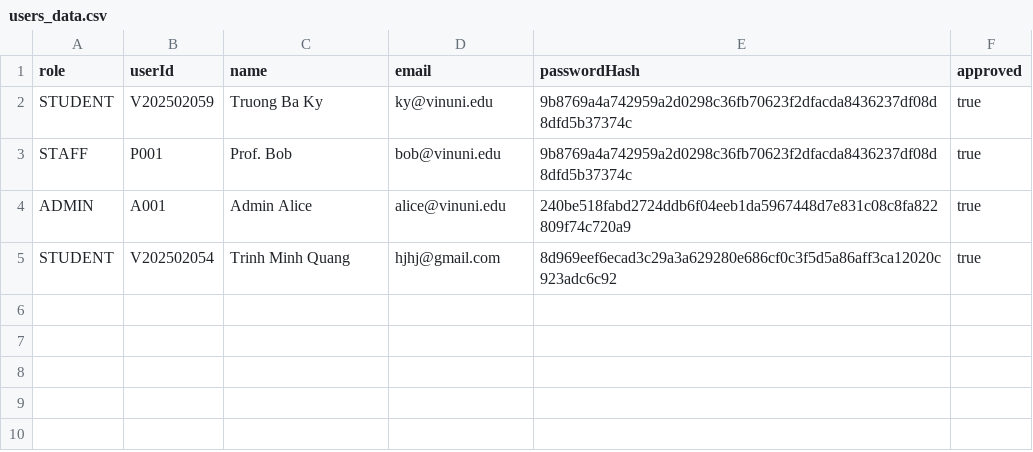
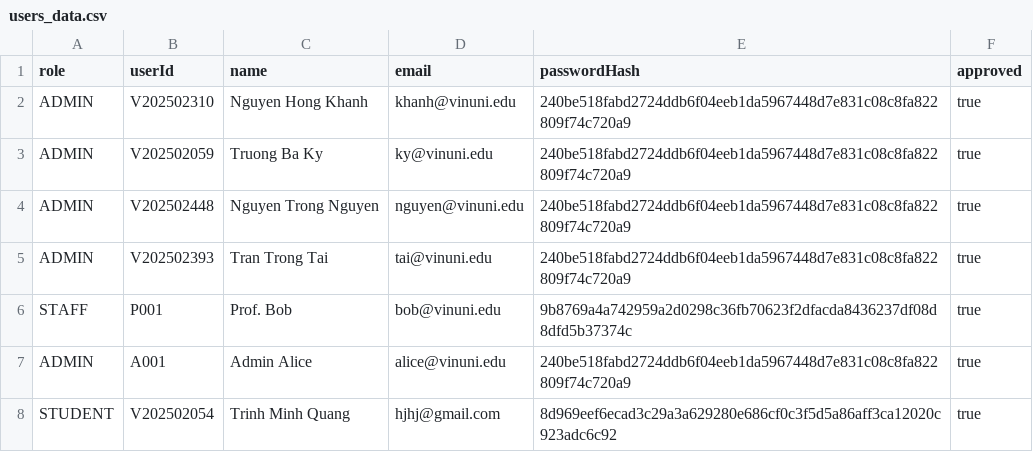
Before and after one commit to khnhnghyn236/TimeTable-App, a CSV file: users_data.csv, drawn as a sheet.

Commit message:
Update admin accounts and remove demo admin login

```diff
--- a/users_data.csv
+++ b/users_data.csv
@@ -1,3 +1,6 @@
 role|userId|name|email|passwordHash|approved
-STUDENT|V202502059|Truong Ba Ky|ky@vinuni.edu|9b8769a4a742959a2d0298c36fb70623f2dfacda8436237df08d8dfd5b37374c|true
+ADMIN|V202502310|Nguyen Hong Khanh|khanh@vinuni.edu|240be518fabd2724ddb6f04eeb1da5967448d7e831c08c8fa822809f74c720a9|true
+ADMIN|V202502059|Truong Ba Ky|ky@vinuni.edu|240be518fabd2724ddb6f04eeb1da5967448d7e831c08c8fa822809f74c720a9|true
+ADMIN|V202502448|Nguyen Trong Nguyen|nguyen@vinuni.edu|240be518fabd2724ddb6f04eeb1da5967448d7e831c08c8fa822809f74c720a9|true
+ADMIN|V202502393|Tran Trong Tai|tai@vinuni.edu|240be518fabd2724ddb6f04eeb1da5967448d7e831c08c8fa822809f74c720a9|true
 STAFF|P001|Prof. Bob|bob@vinuni.edu|9b8769a4a742959a2d0298c36fb70623f2dfacda8436237df08d8dfd5b37374c|true
```
Also changed, not shown: 4 other files.
